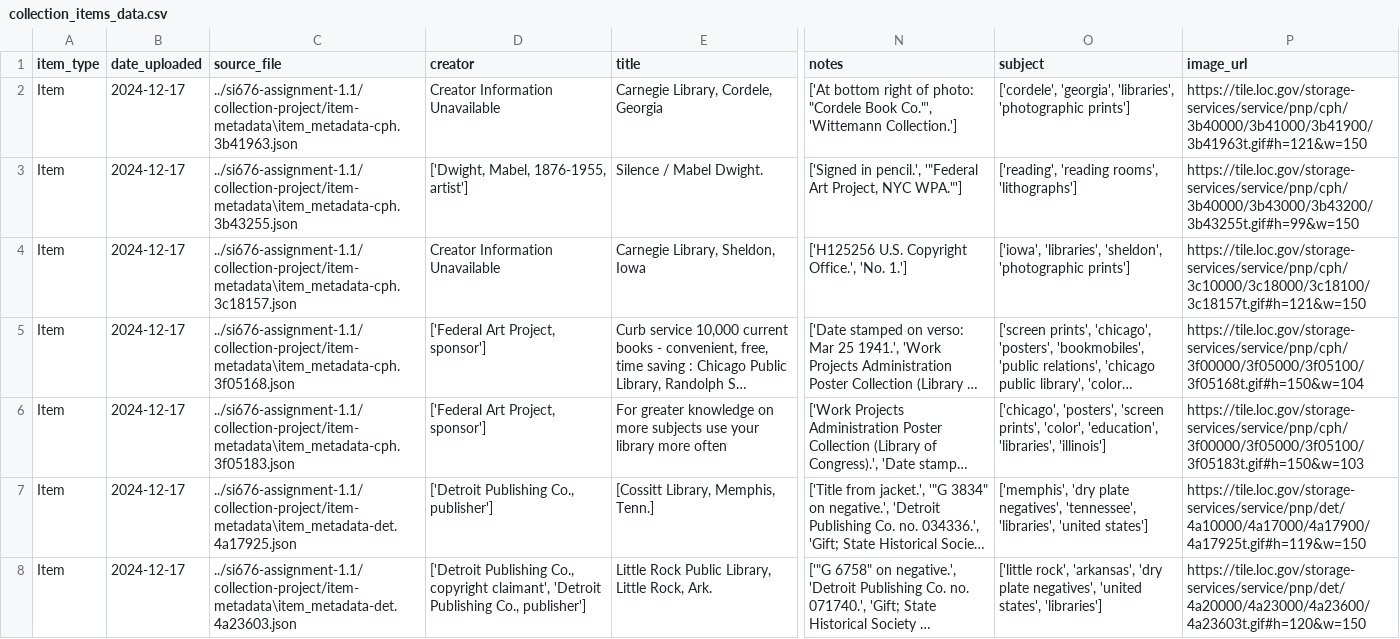
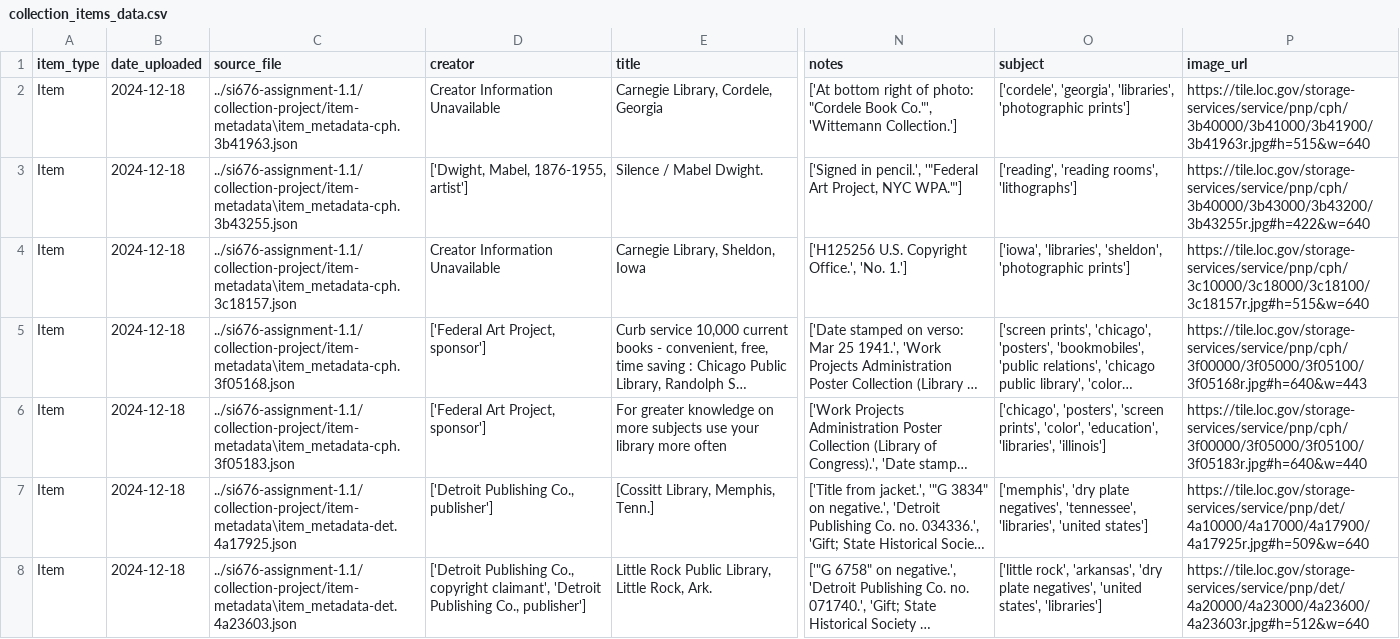
Before and after one commit to gbroyles/si676-assignment-1.1, a CSV file: collection-project/collection_items_data.csv, drawn as a sheet; only a part is shown, gaps mark what is left out; long unchanged cells end in …; the diff covers the shown part only; the diff names each change by its address in the sheet, - before the commit and + after, or states it on an @@ line.

Commit message:
Updates for image sizes

```diff
--- a/collection-project/collection_items_data.csv
+++ b/collection-project/collection_items_data.csv
-B2:B8 (date_uploaded): 2024-12-17
+B2:B8 (date_uploaded): 2024-12-18
-P2 (image_url): https://tile.loc.gov/storage-services/service/pnp/cph/3b40000/3b41000/3b41900/3b41963t.gif#h=121&w=150
+P2 (image_url): https://tile.loc.gov/storage-services/service/pnp/cph/3b40000/3b41000/3b41900/3b41963r.jpg#h=515&w=640
-P3 (image_url): https://tile.loc.gov/storage-services/service/pnp/cph/3b40000/3b43000/3b43200/3b43255t.gif#h=99&w=150
+P3 (image_url): https://tile.loc.gov/storage-services/service/pnp/cph/3b40000/3b43000/3b43200/3b43255r.jpg#h=422&w=640
-P4 (image_url): https://tile.loc.gov/storage-services/service/pnp/cph/3c10000/3c18000/3c18100/3c18157t.gif#h=121&w=150
+P4 (image_url): https://tile.loc.gov/storage-services/service/pnp/cph/3c10000/3c18000/3c18100/3c18157r.jpg#h=515&w=640
-P5 (image_url): https://tile.loc.gov/storage-services/service/pnp/cph/3f00000/3f05000/3f05100/3f05168t.gif#h=150&w=104
+P5 (image_url): https://tile.loc.gov/storage-services/service/pnp/cph/3f00000/3f05000/3f05100/3f05168r.jpg#h=640&w=443
-P6 (image_url): https://tile.loc.gov/storage-services/service/pnp/cph/3f00000/3f05000/3f05100/3f05183t.gif#h=150&w=103
+P6 (image_url): https://tile.loc.gov/storage-services/service/pnp/cph/3f00000/3f05000/3f05100/3f05183r.jpg#h=640&w=440
-P7 (image_url): https://tile.loc.gov/storage-services/service/pnp/det/4a10000/4a17000/4a17900/4a17925t.gif#h=119&w=150
+P7 (image_url): https://tile.loc.gov/storage-services/service/pnp/det/4a10000/4a17000/4a17900/4a17925r.jpg#h=509&w=640
-P8 (image_url): https://tile.loc.gov/storage-services/service/pnp/det/4a20000/4a23000/4a23600/4a23603t.gif#h=120&w=150
+P8 (image_url): https://tile.loc.gov/storage-services/service/pnp/det/4a20000/4a23000/4a23600/4a23603r.jpg#h=512&w=640
```
Also changed, not shown: 104 edited cells elsewhere in this file, collection-project/movie_collection_items_data.csv, 41 other files.
